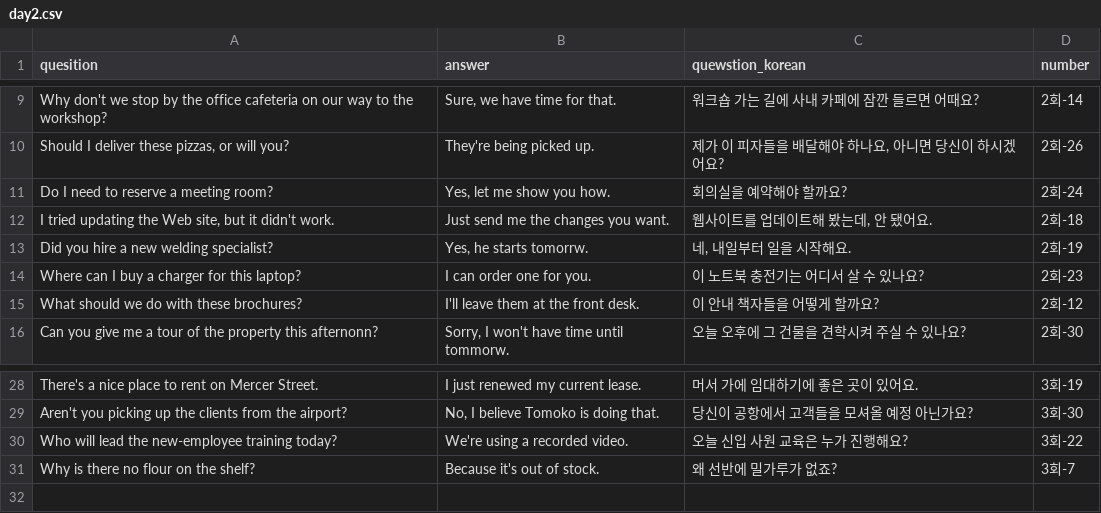
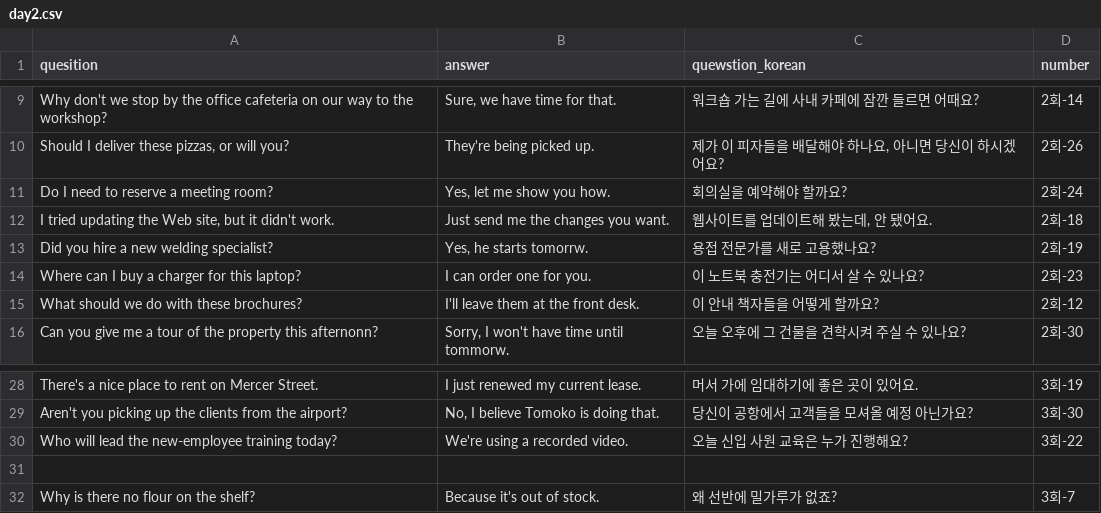
Before and after one commit to yesicandoi/toeic-LC, a CSV file: data/day2.csv, drawn as a sheet; only a part is shown, gaps mark what is left out.

Commit message:
Fix CSV formatting and add new questions

```diff
--- a/data/day2.csv
+++ b/data/day2.csv
@@ -12,3 +12,3 @@ Do I need to reserve a meeting room?,"Yes, let me show you how.",회의실을
 "I tried updating the Web site, but it didn't work.",Just send me the changes you want.,"웹사이트를 업데이트해 봤는데, 안 됐어요.",2회-18
-Did you hire a new welding specialist?,"Yes, he starts tomorrw.","네, 내일부터 일을 시작해요.",2회-19
+Did you hire a new welding specialist?,"Yes, he starts tomorrw.","용접 전문가를 새로 고용했나요?",2회-19
 Where can I buy a charger for this laptop?,I can order one for you.,이 노트북 충전기는 어디서 살 수 있나요?,2회-23
@@ -30,2 +30,3 @@ Aren't you picking up the clients from the airport?,"No, I believe Tomoko is doi
 Who will lead the new-employee training today?,We're using a recorded video.,오늘 신입 사원 교육은 누가 진행해요?,3회-22
+
 Why is there no flour on the shelf?,Because it's out of stock.,왜 선반에 밀가루가 없죠?,3회-7
```
